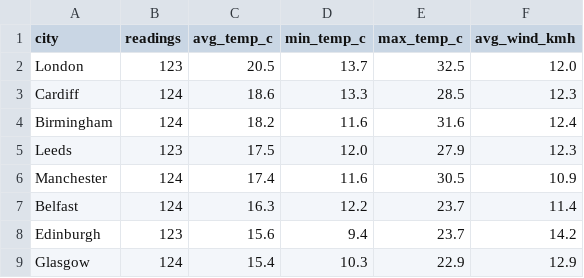
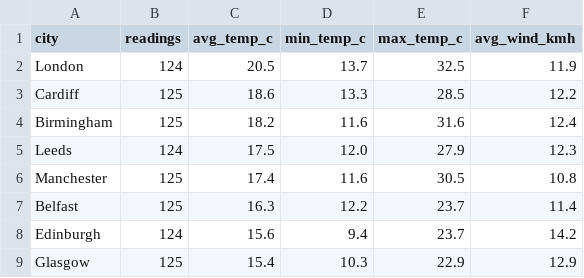
Before and after one commit to Patthur/UK-Weather-Pipeline, a CSV file: data/city_averages.csv, drawn as a sheet.

```diff
--- a/data/city_averages.csv
+++ b/data/city_averages.csv
@@ -1,9 +1,9 @@
 city,readings,avg_temp_c,min_temp_c,max_temp_c,avg_wind_kmh
-London,123,20.5,13.7,32.5,12.0
-Cardiff,124,18.6,13.3,28.5,12.3
-Birmingham,124,18.2,11.6,31.6,12.4
-Leeds,123,17.5,12.0,27.9,12.3
-Manchester,124,17.4,11.6,30.5,10.9
-Belfast,124,16.3,12.2,23.7,11.4
-Edinburgh,123,15.6,9.4,23.7,14.2
-Glasgow,124,15.4,10.3,22.9,12.9
+London,124,20.5,13.7,32.5,11.9
+Cardiff,125,18.6,13.3,28.5,12.2
+Birmingham,125,18.2,11.6,31.6,12.4
+Leeds,124,17.5,12.0,27.9,12.3
+Manchester,125,17.4,11.6,30.5,10.8
+Belfast,125,16.3,12.2,23.7,11.4
+Edinburgh,124,15.6,9.4,23.7,14.2
+Glasgow,125,15.4,10.3,22.9,12.9
```
Also changed, not shown: data/latest_snapshot.csv, data/weather_history.csv, 1 other file.
